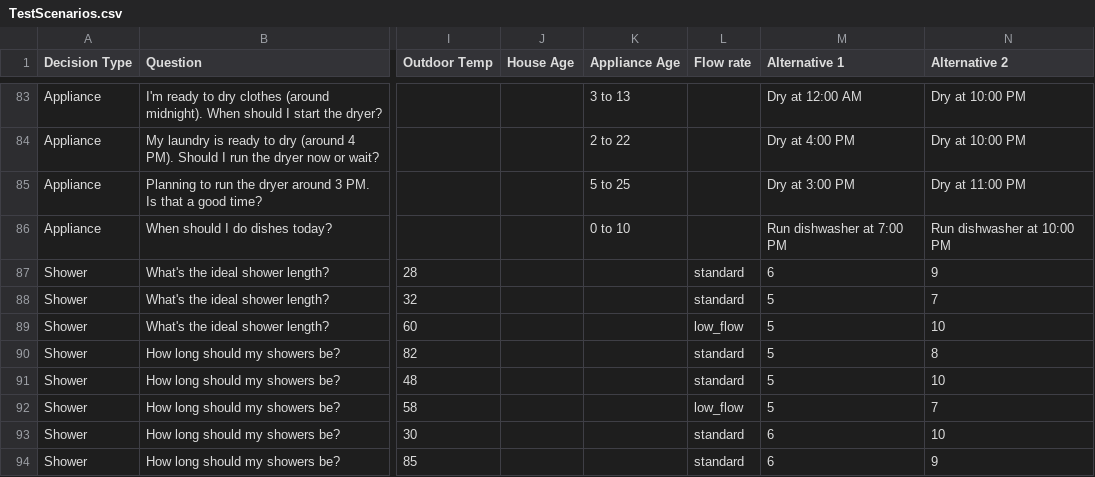
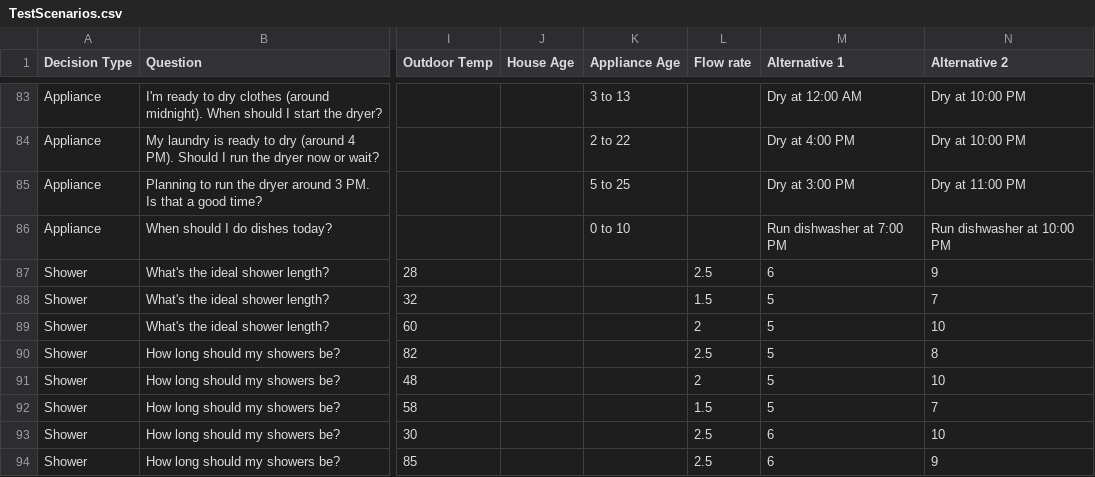
Before and after one commit to AN00927/LLM-MCDA-Paper, a CSV file: Scenario Files/TestScenarios.csv, drawn as a sheet; only a part is shown, gaps mark what is left out; the diff covers the shown part only; the diff names each change by its address in the sheet, - before the commit and + after, or states it on an @@ line.

```diff
--- a/Scenario Files/TestScenarios.csv
+++ b/Scenario Files/TestScenarios.csv
-L87 (Flow rate): standard
+L87 (Flow rate): 2.5
-L88 (Flow rate): standard
+L88 (Flow rate): 1.5
-L89 (Flow rate): low_flow
+L89 (Flow rate): 2
-L90 (Flow rate): standard
+L90 (Flow rate): 2.5
-L91 (Flow rate): standard
+L91 (Flow rate): 2
-L92 (Flow rate): low_flow
+L92 (Flow rate): 1.5
-L93:L94 (Flow rate): standard
+L93:L94 (Flow rate): 2.5
```
Also changed, not shown: 4 added rows and 46 edited cells elsewhere in this file, Scenario Files/HVACScenarios.csv, 1 other file.
